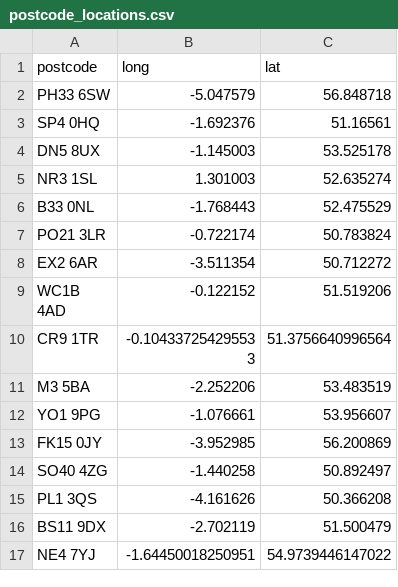
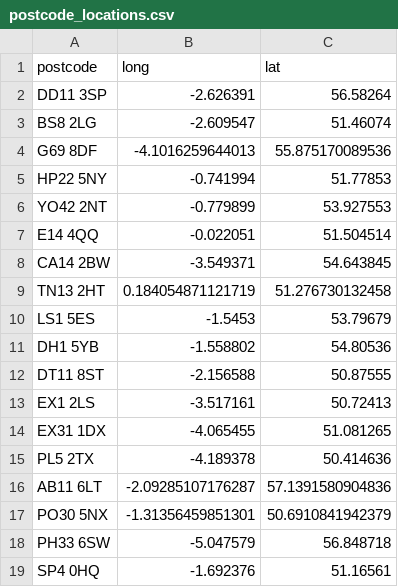
Before and after one commit to H-I-P-E/civil_service_jobs, a CSV file: lookups/postcode_locations.csv, drawn as a sheet; only a part is shown; the shorter side is filled out with more unchanged rows; the diff names each change by its address in the sheet, - before the commit and + after, or states it on an @@ line.

Commit message:
Update ea cause areas
Fix department lookup - this still needs a more robust solution

Added more postcodes

```diff
--- a/lookups/postcode_locations.csv
+++ b/lookups/postcode_locations.csv
+row 2: DD11 3SP | -2.626391 | 56.58264
+row 3: BS8 2LG | -2.609547 | 51.46074
+row 4: G69 8DF | -4.1016259644013 | 55.875170089536
+row 5: HP22 5NY | -0.741994 | 51.77853
+row 6: YO42 2NT | -0.779899 | 53.927553
+row 7: E14 4QQ | -0.022051 | 51.504514
+row 8: CA14 2BW | -3.549371 | 54.643845
+row 9: TN13 2HT | 0.184054871121719 | 51.276730132458
+row 10: LS1 5ES | -1.5453 | 53.79679
+row 11: DH1 5YB | -1.558802 | 54.80536
+row 12: DT11 8ST | -2.156588 | 50.87555
+row 13: EX1 2LS | -3.517161 | 50.72413
+row 14: EX31 1DX | -4.065455 | 51.081265
+row 15: PL5 2TX | -4.189378 | 50.414636
+row 16: AB11 6LT | -2.09285107176287 | 57.1391580904836
+row 17: PO30 5NX | -1.31356459851301 | 50.6910841942379
```
Also changed, not shown: lookups/department_remapping.csv, 2 other files.
